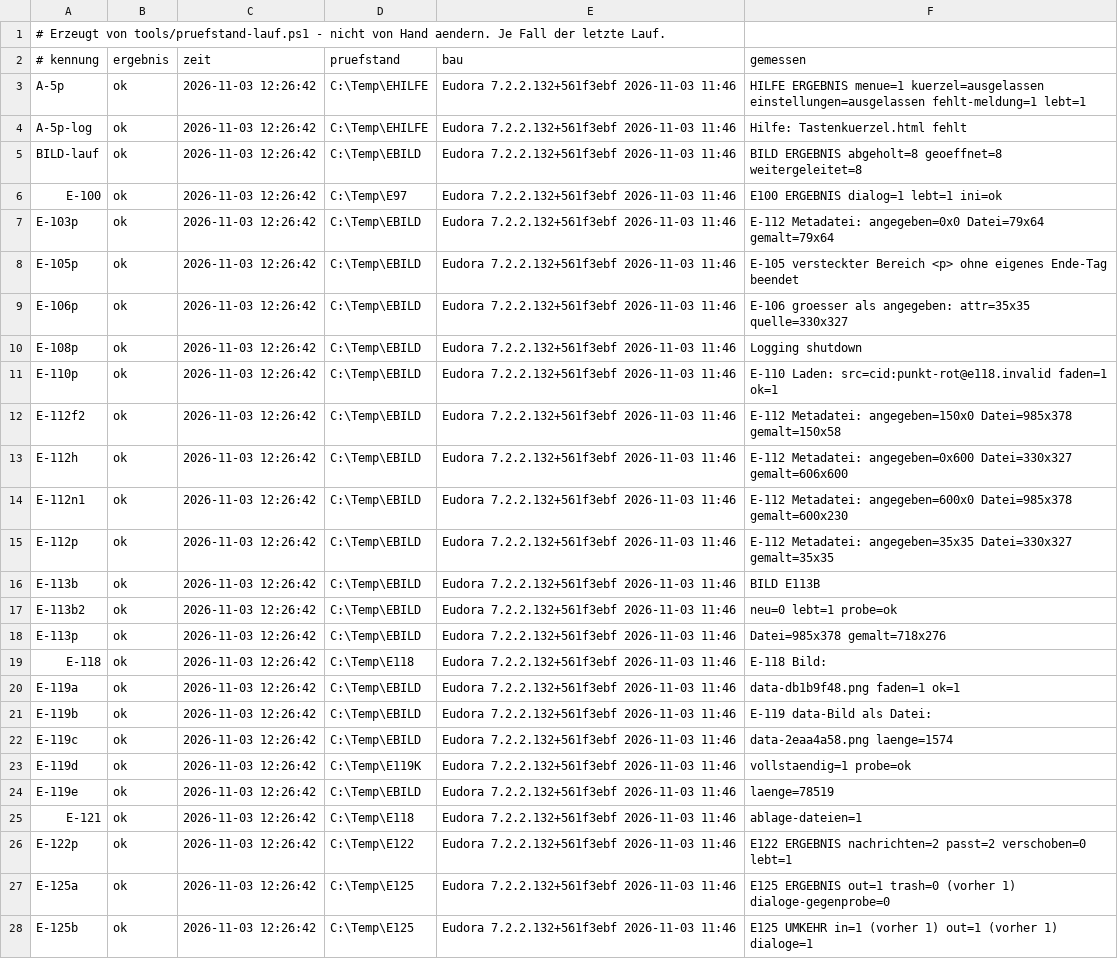
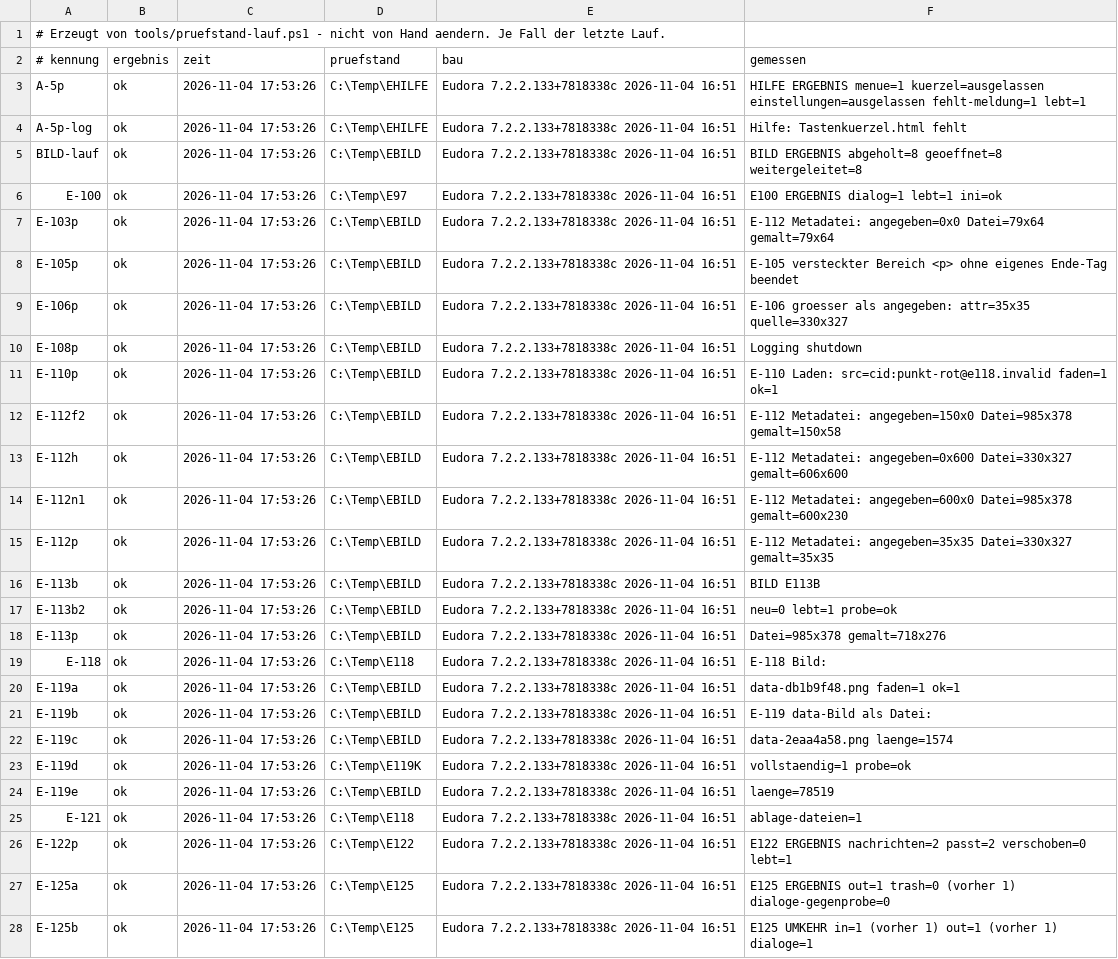
Before and after one commit to HansWurst81675/Eudora7.2, a TSV file: Intern/pruefstand-buch.tsv, drawn as a sheet; only a part is shown; the diff covers the shown part only; the diff names each change by its address in the sheet, - before the commit and + after, or states it on an @@ line.

```diff
--- a/Intern/pruefstand-buch.tsv
+++ b/Intern/pruefstand-buch.tsv
-C3:C28 (zeit): 2026-11-03 12:26:42
+C3:C28 (zeit): 2026-11-04 17:53:26
-E3:E28 (bau): Eudora 7.2.2.132+561f3ebf 2026-11-03 11:46
+E3:E28 (bau): Eudora 7.2.2.133+7818338c 2026-11-04 16:51
```
Also changed, not shown: 138 edited cells elsewhere in this file, 6 other files.
